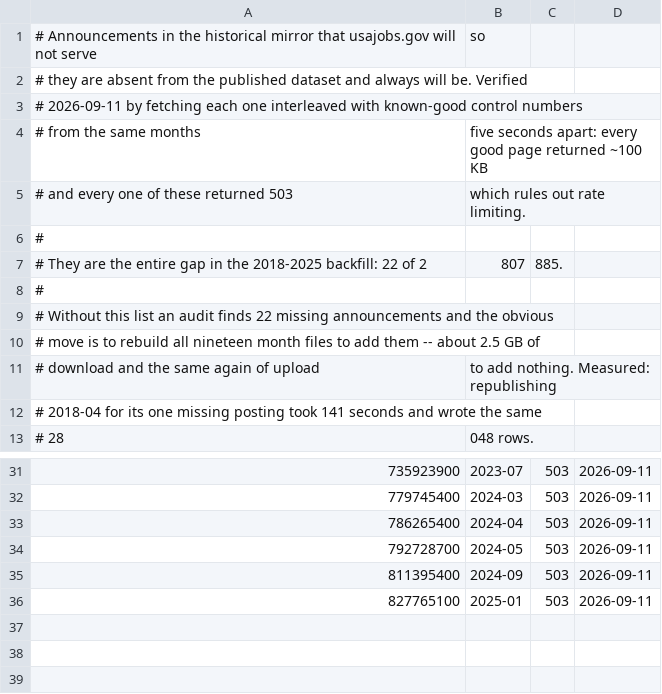
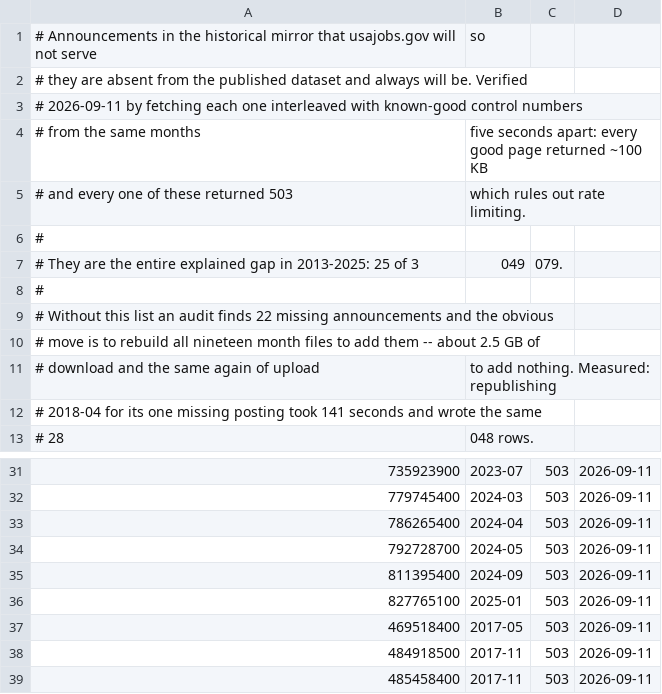
Before and after one commit to abigailhaddad/usajobs_historical, a CSV file: scripts/unreachable_announcements.csv, drawn as a sheet; only a part is shown, gaps mark what is left out; removed rows and columns are numbered as before the commit, all else as after; the diff names each change by its address in the sheet, - before the commit and + after, or states it on an @@ line.

```diff
--- a/scripts/unreachable_announcements.csv
+++ b/scripts/unreachable_announcements.csv
-row 7: # They are the entire gap in the 2018-2025 backfill: 22 of 2 | 807 | 885.
+row 7: # They are the entire explained gap in 2013-2025: 25 of 3 | 049 | 079.
+row 37: 469518400 | 2017-05 | 503 | 2026-09-11
+row 38: 484918500 | 2017-11 | 503 | 2026-09-11
+row 39: 485458400 | 2017-11 | 503 | 2026-09-11
```
Also changed, not shown: 1 other file.
